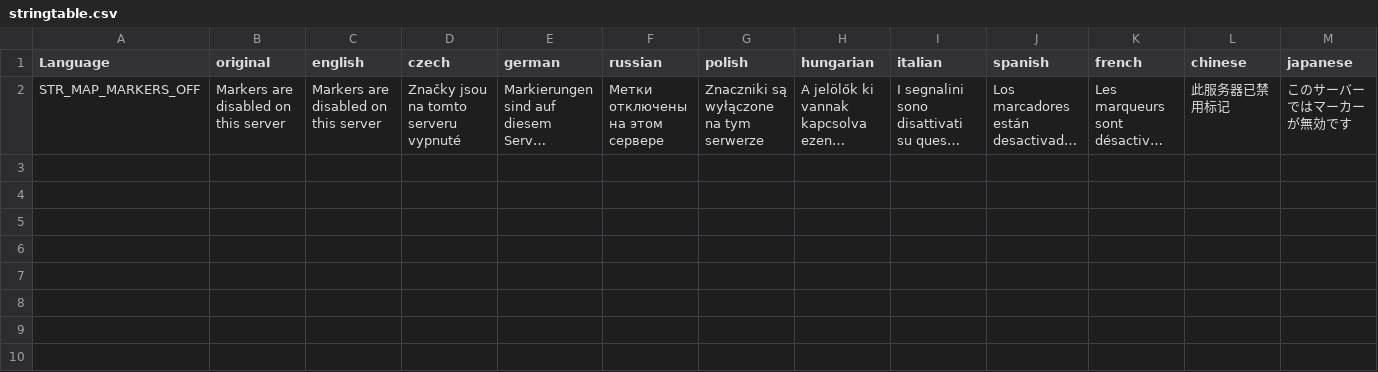
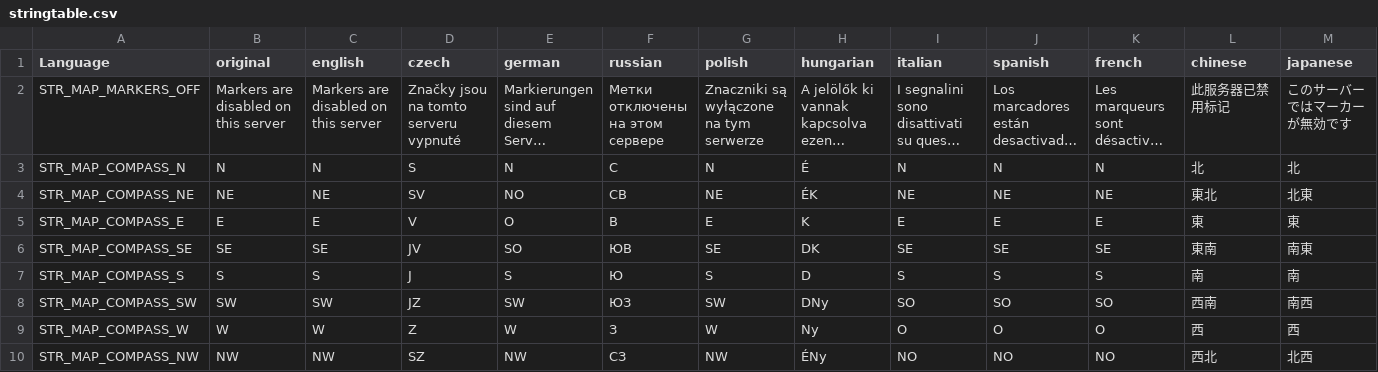
Before and after one commit to LeMyst/Vigrid-BattleRoyale, a CSV file: Extra/Map/stringtable.csv, drawn as a sheet; only a part is shown; long unchanged cells end in …; rows hold the shown columns only; the diff names each change by its address in the sheet, - before the commit and + after, or states it on an @@ line.

```diff
--- a/Extra/Map/stringtable.csv
+++ b/Extra/Map/stringtable.csv
+row 3: STR_MAP_COMPASS_N | N | N | S | N | С | N | É | N | N | N | 北 | 北
+row 4: STR_MAP_COMPASS_NE | NE | NE | SV | NO | СВ | NE | ÉK | NE | NE | NE | 東北 | 北東
+row 5: STR_MAP_COMPASS_E | E | E | V | O | В | E | K | E | E | E | 東 | 東
+row 6: STR_MAP_COMPASS_SE | SE | SE | JV | SO | ЮВ | SE | DK | SE | SE | SE | 東南 | 南東
+row 7: STR_MAP_COMPASS_S | S | S | J | S | Ю | S | D | S | S | S | 南 | 南
+row 8: STR_MAP_COMPASS_SW | SW | SW | JZ | SW | ЮЗ | SW | DNy | SO | SO | SO | 西南 | 南西
+row 9: STR_MAP_COMPASS_W | W | W | Z | W | З | W | Ny | O | O | O | 西 | 西
+row 10: STR_MAP_COMPASS_NW | NW | NW | SZ | NW | СЗ | NW | ÉNy | NO | NO | NO | 西北 | 北西
```
Also changed, not shown: 17 other files.
